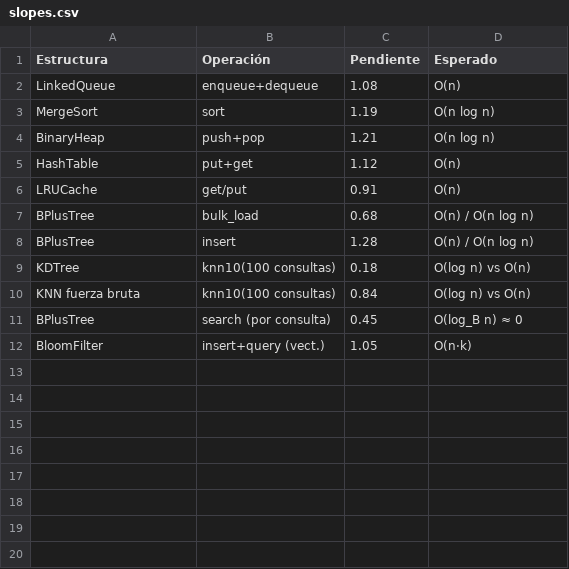
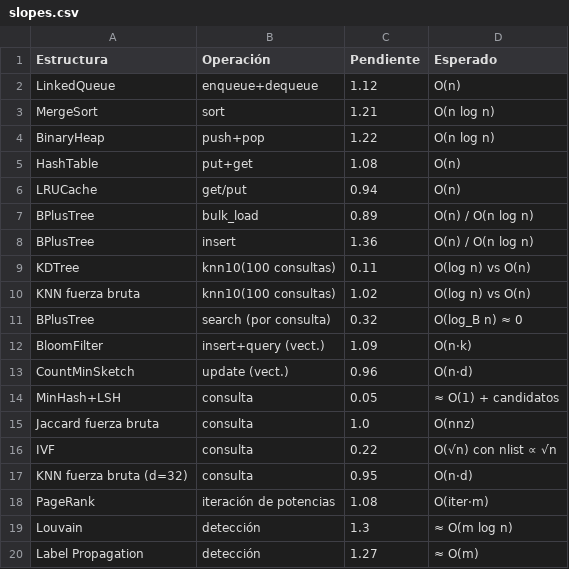
Before and after one commit to dantebarreto-gif/Proyecto-Final-E-AD, a CSV file: results/bench/slopes.csv, drawn as a sheet.

```diff
--- a/results/bench/slopes.csv
+++ b/results/bench/slopes.csv
@@ -1,12 +1,20 @@
 Estructura,Operación,Pendiente,Esperado
-LinkedQueue,enqueue+dequeue,1.08,O(n)
-MergeSort,sort,1.19,O(n log n)
-BinaryHeap,push+pop,1.21,O(n log n)
-HashTable,put+get,1.12,O(n)
-LRUCache,get/put,0.91,O(n)
-BPlusTree,bulk_load,0.68,O(n) / O(n log n)
-BPlusTree,insert,1.28,O(n) / O(n log n)
-KDTree,knn10(100 consultas),0.18,O(log n) vs O(n)
-KNN fuerza bruta,knn10(100 consultas),0.84,O(log n) vs O(n)
-BPlusTree,search (por consulta),0.45,O(log_B n) ≈ 0
-BloomFilter,insert+query (vect.),1.05,O(n·k)
+LinkedQueue,enqueue+dequeue,1.12,O(n)
+MergeSort,sort,1.21,O(n log n)
+BinaryHeap,push+pop,1.22,O(n log n)
+HashTable,put+get,1.08,O(n)
+LRUCache,get/put,0.94,O(n)
+BPlusTree,bulk_load,0.89,O(n) / O(n log n)
+BPlusTree,insert,1.36,O(n) / O(n log n)
+KDTree,knn10(100 consultas),0.11,O(log n) vs O(n)
+KNN fuerza bruta,knn10(100 consultas),1.02,O(log n) vs O(n)
+BPlusTree,search (por consulta),0.32,O(log_B n) ≈ 0
+BloomFilter,insert+query (vect.),1.09,O(n·k)
+CountMinSketch,update (vect.),0.96,O(n·d)
+MinHash+LSH,consulta,0.05,≈ O(1) + candidatos
+Jaccard fuerza bruta,consulta,1.0,O(nnz)
+IVF,consulta,0.22,O(√n) con nlist ∝ √n
+KNN fuerza bruta (d=32),consulta,0.95,O(n·d)
+PageRank,iteración de potencias,1.08,O(iter·m)
+Louvain,detección,1.3,≈ O(m log n)
+Label Propagation,detección,1.27,≈ O(m)
```
Also changed, not shown: results/bench/communities.csv, 13 other files.
